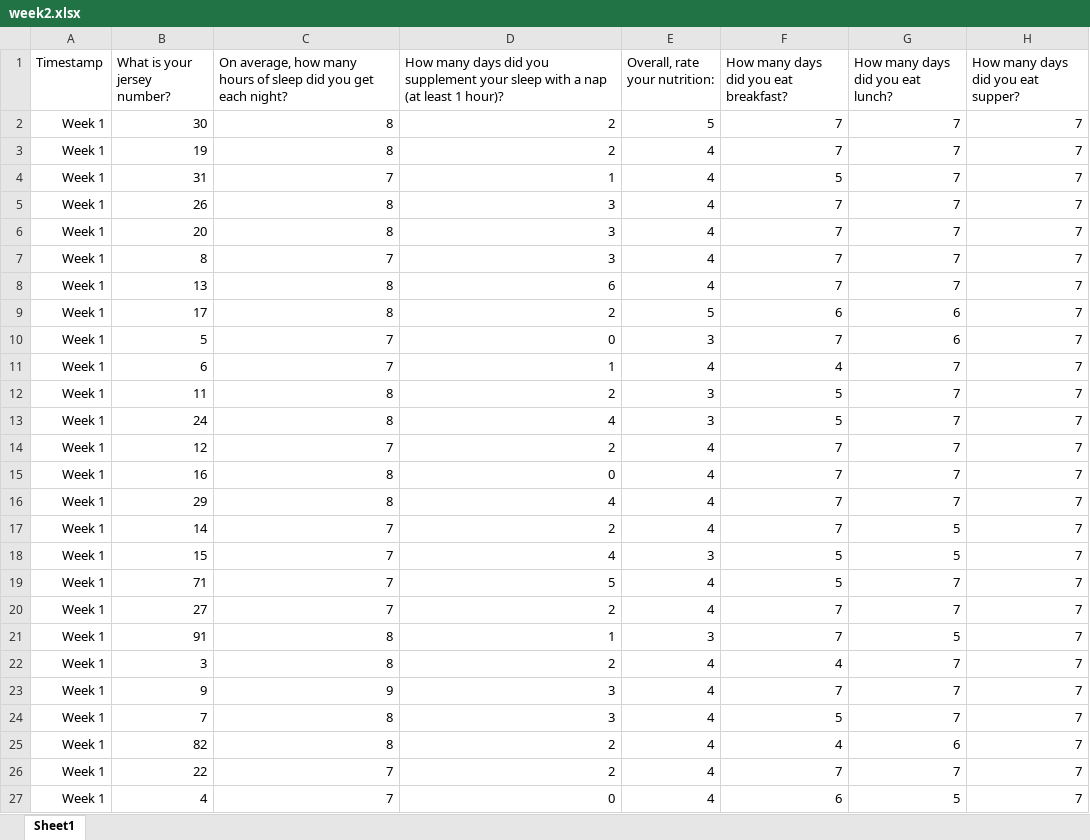
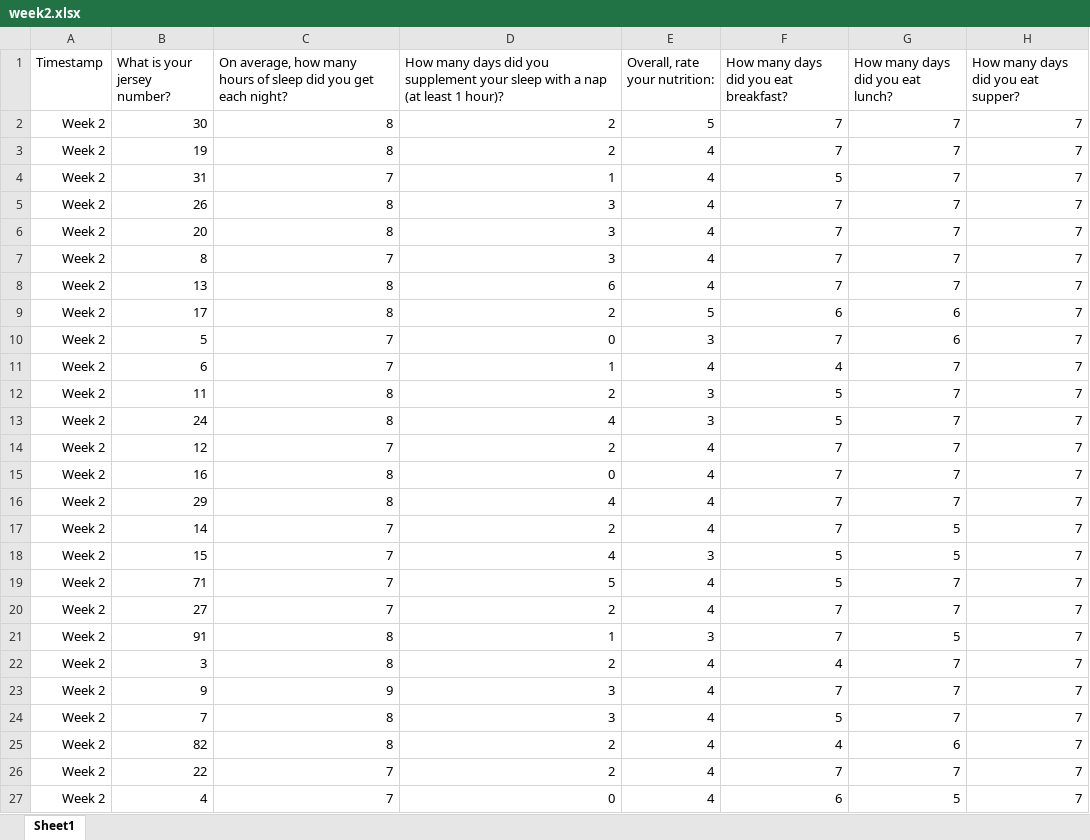
Before and after one commit to mkhsojib/tms, an Excel workbook: dummy_data/week2.xlsx, sheet Sheet1, drawn as a sheet; only a part is shown; values as stored, in another font and other column widths than the file's, no borders; the diff names each change by its address in the sheet, - before the commit and + after, or states it on an @@ line.

```diff
--- a/dummy_data/week2.xlsx (sheet Sheet1)
+++ b/dummy_data/week2.xlsx (sheet Sheet1)
-A2:A27 (Timestamp): Week 1
+A2:A27 (Timestamp): Week 2
```
Also changed, not shown: 5 other files.
